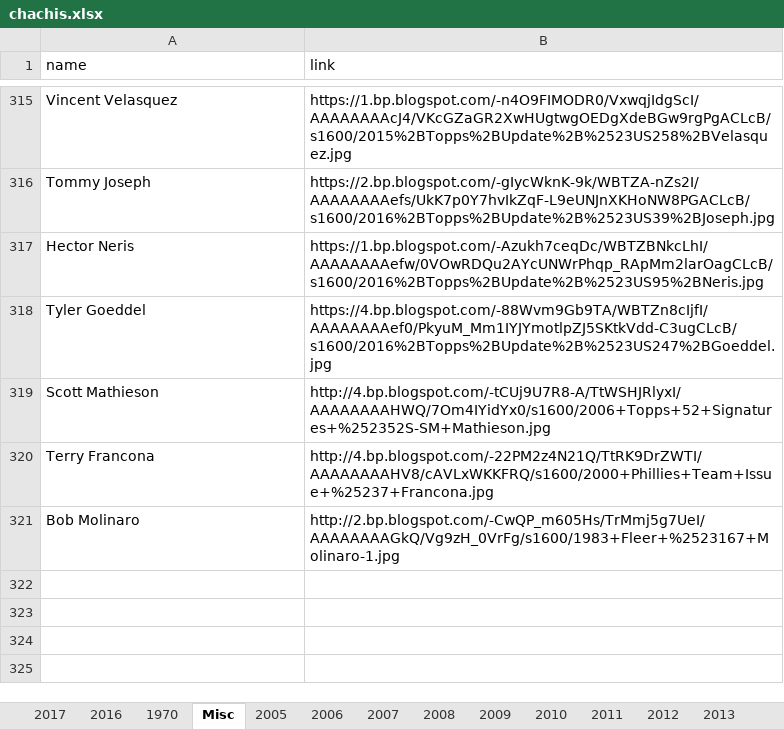
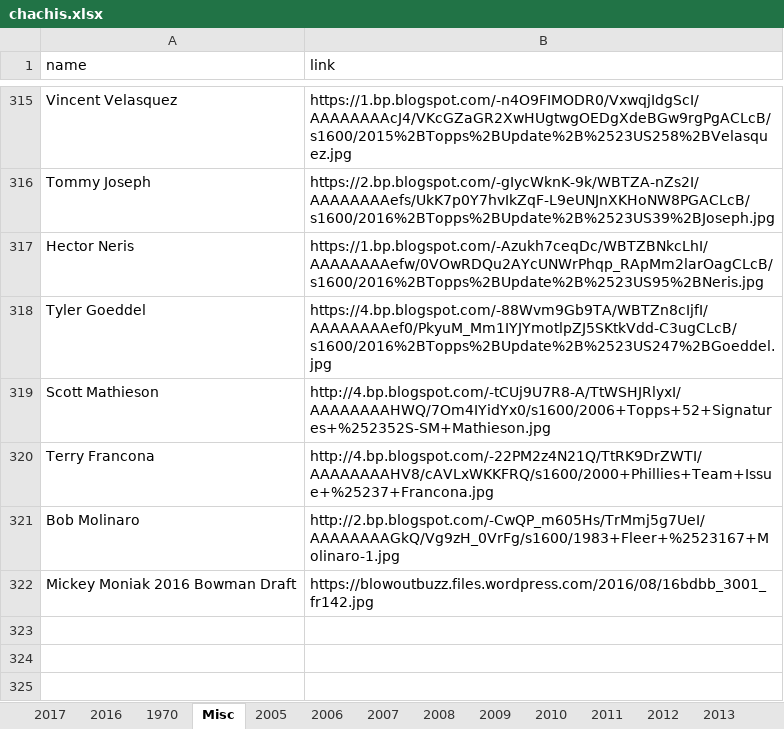
Before and after one commit to Wolfbane50/myApp, an Excel workbook: chachis.xlsx, sheet Misc, drawn as a sheet; only a part is shown, gaps mark what is left out; values as stored, in another font and other column widths than the file's, no borders; the diff names each change by its address in the sheet, - before the commit and + after, or states it on an @@ line.

Commit message:
Chachi update

```diff
--- a/chachis.xlsx (sheet Misc)
+++ b/chachis.xlsx (sheet Misc)
-row 322: (empty)
+row 322: Mickey Moniak 2016 Bowman Draft | https://blowoutbuzz.files.wordpress.com/2016/08/16bdbb_3001_fr142.jpg
```
